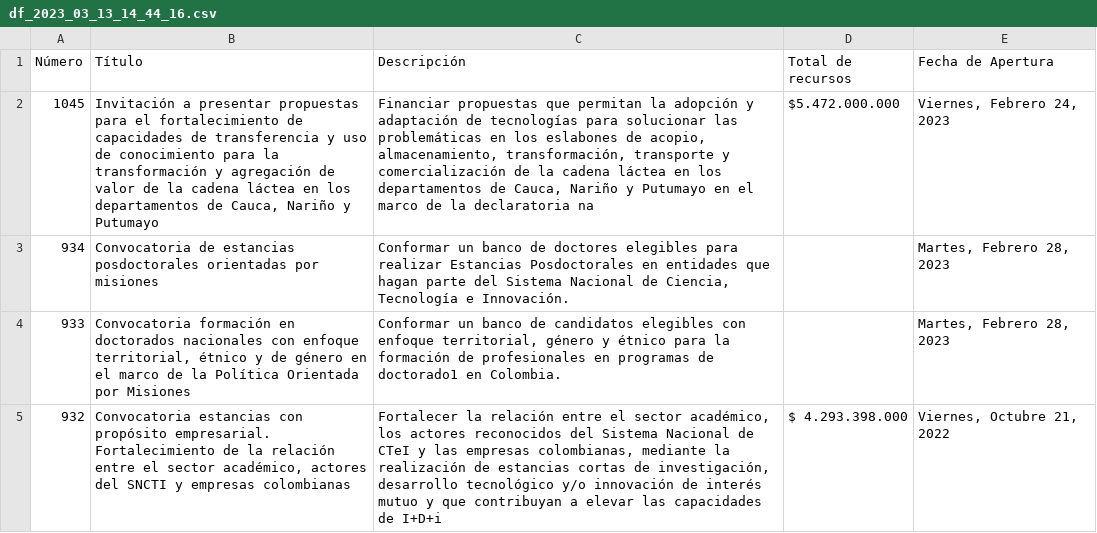
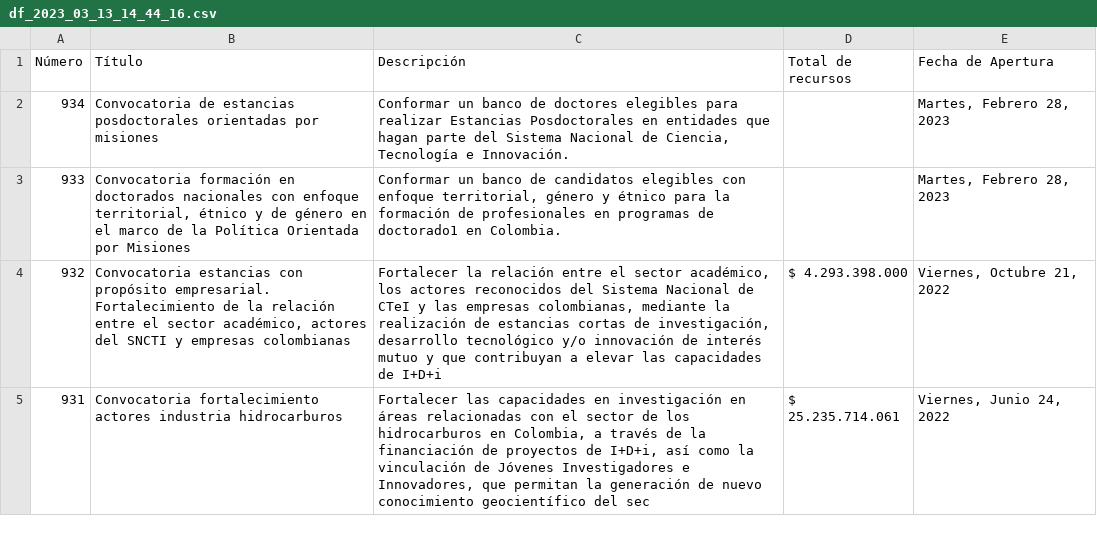
Before and after one commit to LinaMRuizG/minciencias_convocatorias, a CSV file: dataFrames/df_2023_03_13_14_44_16.csv, drawn as a sheet; only a part is shown; the shorter side is filled out with more unchanged rows.

```diff
--- a/dataFrames/df_2023_03_13_14_44_16.csv
+++ b/dataFrames/df_2023_03_13_14_44_16.csv
@@ -1,3 +1,2 @@
 Número,Título,Descripción,Total de recursos,Fecha de Apertura
-1045,"Invitación a presentar propuestas para el fortalecimiento de capacidades de transferencia y uso de conocimiento para la transformación y agregación de valor de la cadena láctea en los departamentos de Cauca, Nariño y Putumayo","Financiar propuestas que permitan la adopción y adaptación de tecnologías para solucionar las problemáticas en los eslabones de acopio, almacenamiento, transformación, transporte y comercialización de la cadena láctea en los departamentos de Cauca, Nariño y Putumayo en el marco de la declaratoria na",$5.472.000.000,"Viernes, Febrero 24, 2023"
 934,Convocatoria de estancias posdoctorales orientadas por misiones,"Conformar un banco de doctores elegibles para realizar Estancias Posdoctorales en entidades que hagan parte del Sistema Nacional de Ciencia, Tecnología e Innovación.",,"Martes, Febrero 28, 2023"
```
Also changed, not shown: 2 other files.
